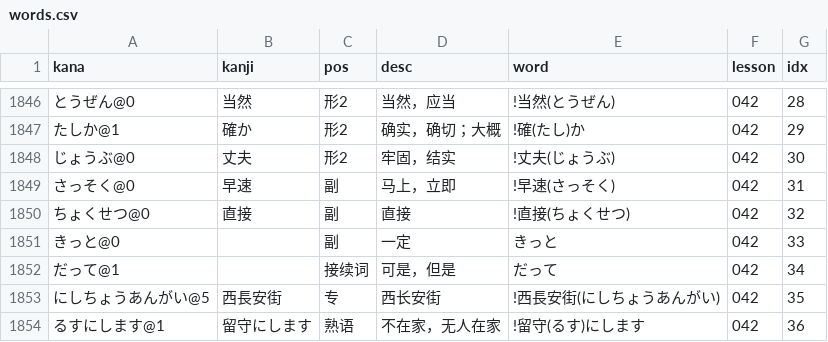
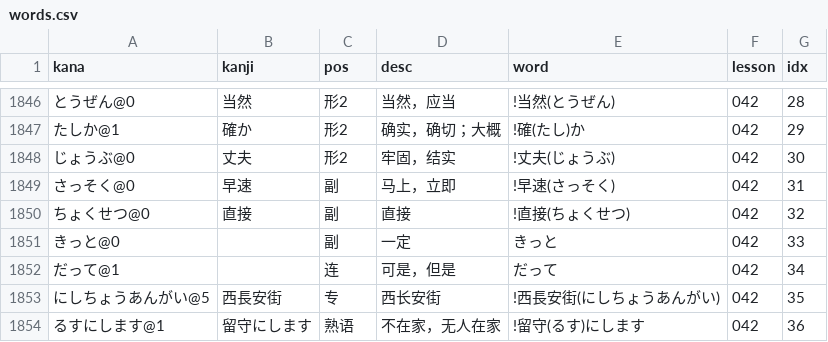
Before and after one commit to wizicer/LearnJapan, a CSV file: _data/words.csv, drawn as a sheet; only a part is shown, gaps mark what is left out; the diff covers the shown part only.

```diff
--- a/_data/words.csv
+++ b/_data/words.csv
@@ -1851,3 +1851,3 @@ kana,kanji,pos,desc,word,lesson,idx
 きっと@0             ,                , 副     , 一定                         , きっと                           , 042 , 33
-だって@1             ,                , 接续词 , 可是，但是                   , だって                           , 042 , 34
+だって@1             ,                , 连     , 可是，但是                   , だって                           , 042 , 34
 にしちょうあんがい@5 , 西長安街       , 专     , 西长安街                     , !西長安街(にしちょうあんがい)    , 042 , 35
```
Also changed, not shown: 7 edited cells elsewhere in this file.
